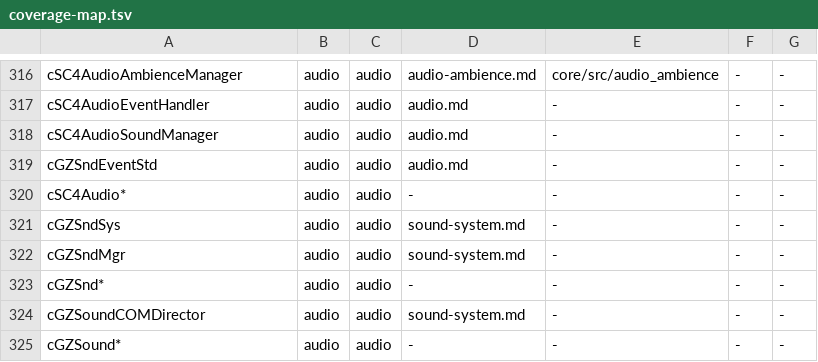
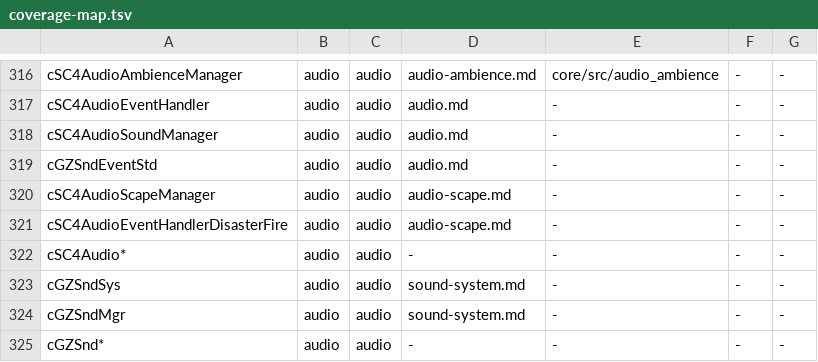
Before and after one commit to LucaSammartino/OpenSC4, a TSV file: tools/coverage-map.tsv, drawn as a sheet; only a part is shown, gaps mark what is left out; the shorter side is filled out with more unchanged rows.

```diff
--- a/tools/coverage-map.tsv
+++ b/tools/coverage-map.tsv
@@ -319,2 +319,4 @@ cSC4AudioSoundManager	audio	audio	audio.md	-	-	-
 cGZSndEventStd	audio	audio	audio.md	-	-	-
+cSC4AudioScapeManager	audio	audio	audio-scape.md	-	-	-
+cSC4AudioEventHandlerDisasterFire	audio	audio	audio-scape.md	-	-	-
 cSC4Audio*	audio	audio	-	-	-	-
```
Also changed, not shown: 4 other files.
